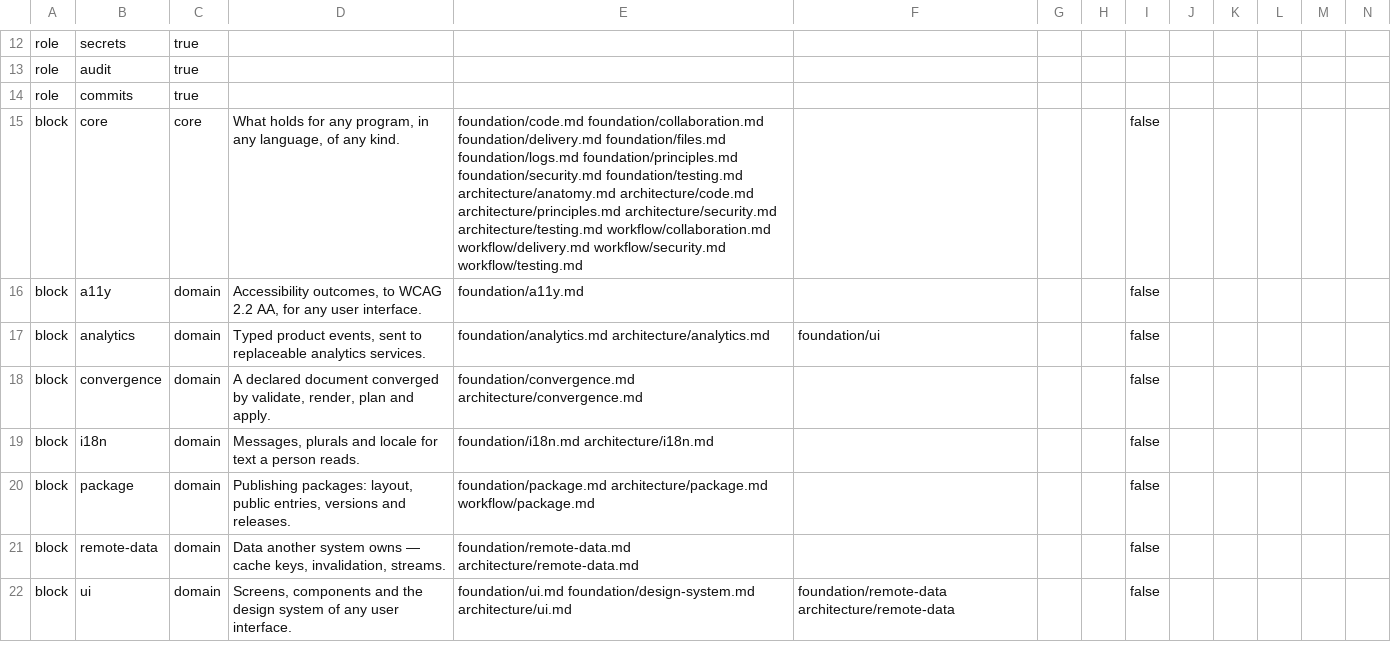
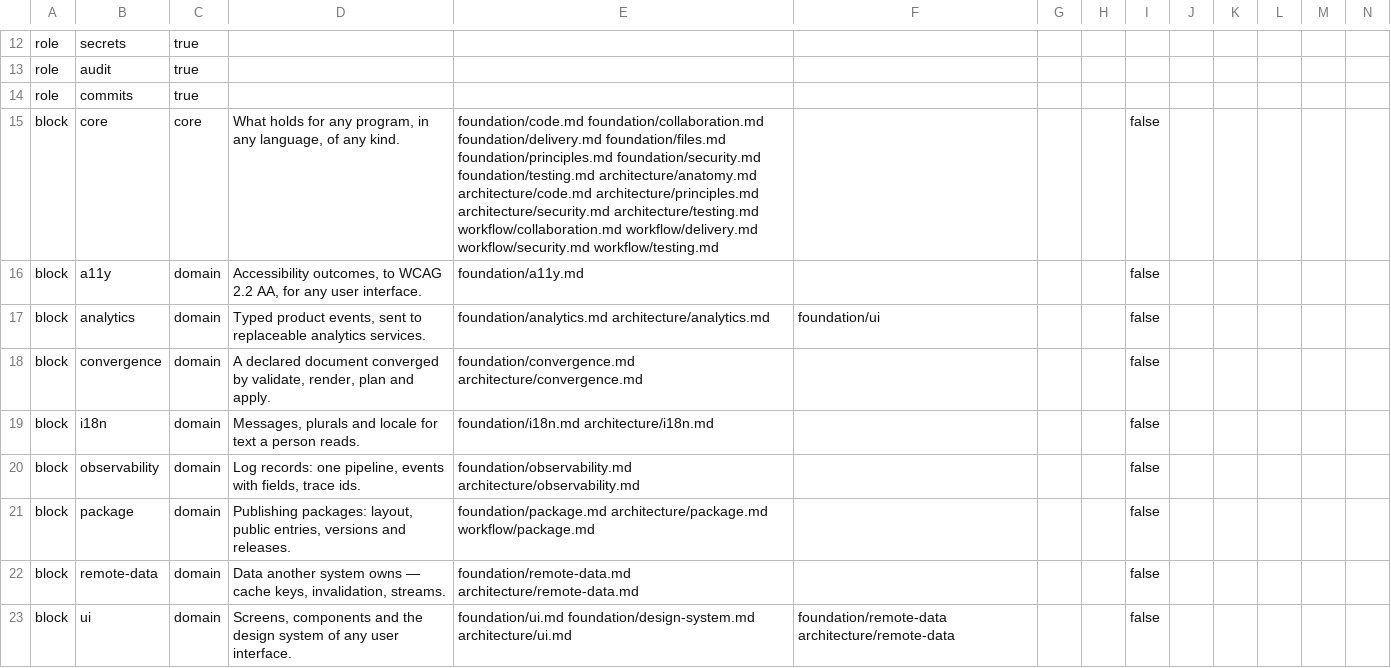
Before and after one commit to droneey/constitution, a TSV file: digests/index.tsv, drawn as a sheet; only a part is shown, gaps mark what is left out; rows hold the shown columns only; the diff covers the shown part only; the diff names each change by its address in the sheet, - before the commit and + after, or states it on an @@ line.

Commit message:
refactor: Move the logging rules from core into an observability domain

```diff
--- a/digests/index.tsv
+++ b/digests/index.tsv
-E15: …foundation/delivery.md foundation/files.md foundation/logs.md foundation/principles.md foundation/security.md…
+E15: …foundation/delivery.md foundation/files.md foundation/principles.md foundation/security.md…
+row 20: block | observability | domain | Log records: one pipeline, events with fields, trace ids. | foundation/observability.md architecture/observability.md |  |  |  | false
```
Also changed, not shown: 7 added rows, 7 removed rows and 2 edited cells elsewhere in this file, 9 other files.
